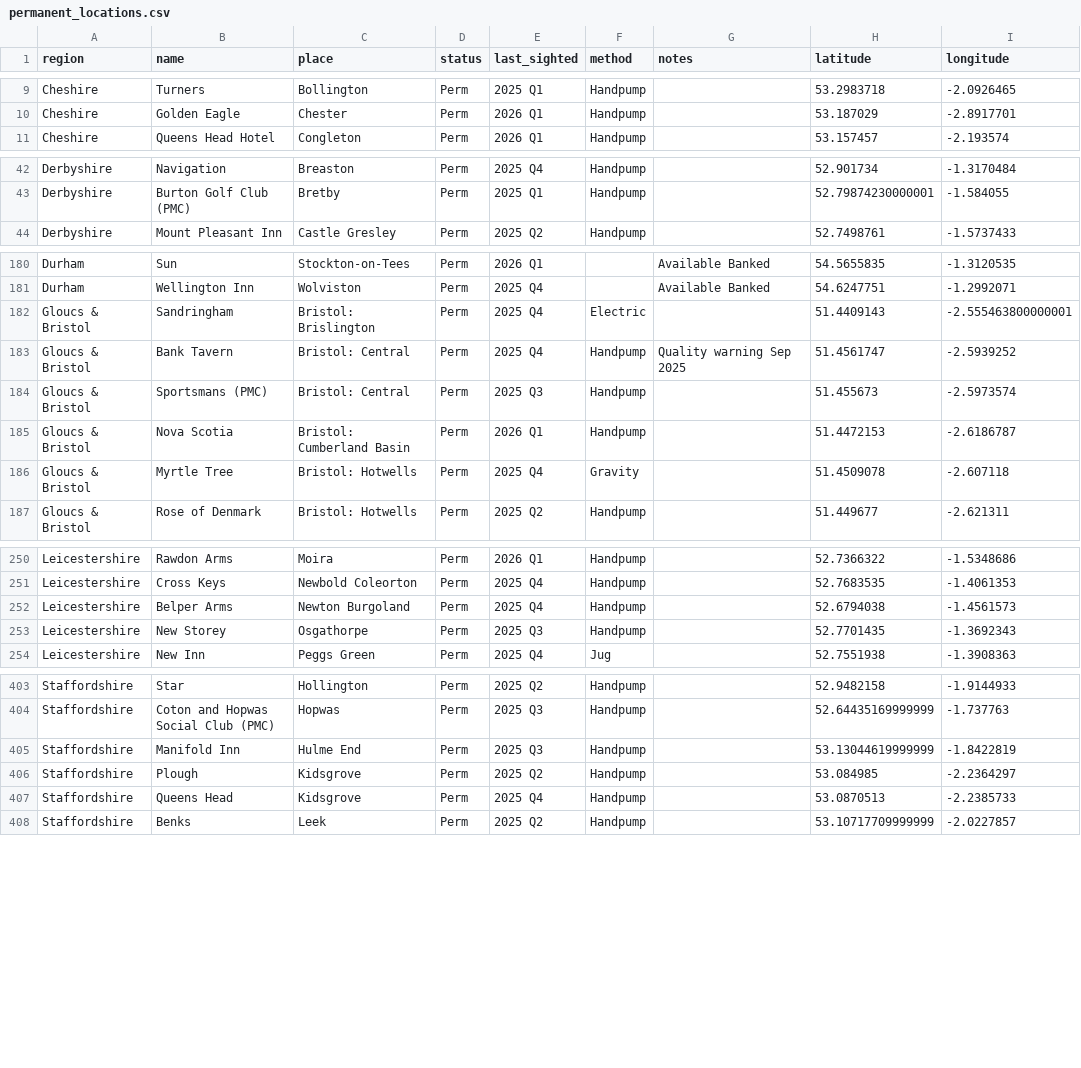
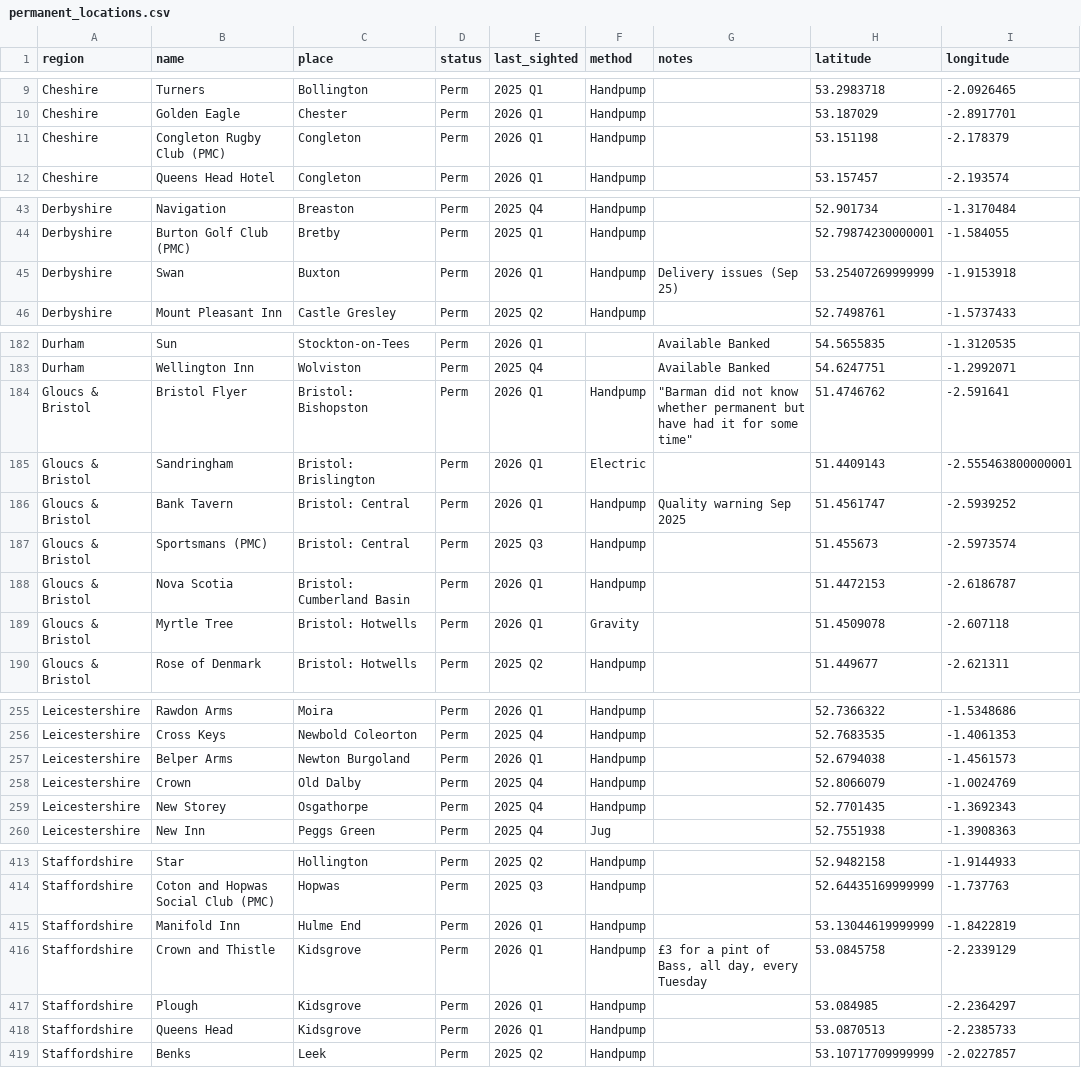
Before and after one commit to fred-cook/Bass-map, a CSV file: pub_locations/permanent_locations.csv, drawn as a sheet; only a part is shown, gaps mark what is left out; the diff covers the shown part only.

```diff
--- a/pub_locations/permanent_locations.csv
+++ b/pub_locations/permanent_locations.csv
@@ -10,2 +10,3 @@ Cheshire,Turners,Bollington,Perm,2025 Q1,Handpump,,53.2983718,-2.0926465
 Cheshire,Golden Eagle,Chester,Perm,2026 Q1,Handpump,,53.187029,-2.8917701
+Cheshire,Congleton Rugby Club (PMC),Congleton,Perm,2026 Q1,Handpump,,53.151198,-2.178379
 Cheshire,Queens Head Hotel,Congleton,Perm,2026 Q1,Handpump,,53.157457,-2.193574
@@ -43,2 +44,3 @@ Derbyshire,Navigation,Breaston,Perm,2025 Q4,Handpump,,52.901734,-1.3170484
 Derbyshire,Burton Golf Club (PMC),Bretby,Perm,2025 Q1,Handpump,,52.79874230000001,-1.584055
+Derbyshire,Swan,Buxton,Perm,2026 Q1,Handpump,Delivery issues (Sep 25),53.25407269999999,-1.9153918
 Derbyshire,Mount Pleasant Inn,Castle Gresley,Perm,2025 Q2,Handpump,,52.7498761,-1.5737433
@@ -181,7 +183,8 @@ Durham,Sun,Stockton-on-Tees,Perm,2026 Q1,,Available Banked,54.5655835,-1.3120535
 Durham,Wellington Inn,Wolviston,Perm,2025 Q4,,Available Banked,54.6247751,-1.2992071
-Gloucs & Bristol,Sandringham,Bristol: Brislington,Perm,2025 Q4,Electric,,51.4409143,-2.555463800000001
-Gloucs & Bristol,Bank Tavern,Bristol: Central,Perm,2025 Q4,Handpump,Quality warning Sep 2025,51.4561747,-2.5939252
+Gloucs & Bristol,Bristol Flyer,Bristol: Bishopston,Perm,2026 Q1,Handpump,"""Barman did not know whether permanent but have had it for some time""",51.4746762,-2.591641
+Gloucs & Bristol,Sandringham,Bristol: Brislington,Perm,2026 Q1,Electric,,51.4409143,-2.555463800000001
+Gloucs & Bristol,Bank Tavern,Bristol: Central,Perm,2026 Q1,Handpump,Quality warning Sep 2025,51.4561747,-2.5939252
 Gloucs & Bristol,Sportsmans (PMC),Bristol: Central,Perm,2025 Q3,Handpump,,51.455673,-2.5973574
 Gloucs & Bristol,Nova Scotia,Bristol: Cumberland Basin,Perm,2026 Q1,Handpump,,51.4472153,-2.6186787
-Gloucs & Bristol,Myrtle Tree,Bristol: Hotwells,Perm,2025 Q4,Gravity,,51.4509078,-2.607118
+Gloucs & Bristol,Myrtle Tree,Bristol: Hotwells,Perm,2026 Q1,Gravity,,51.4509078,-2.607118
 Gloucs & Bristol,Rose of Denmark,Bristol: Hotwells,Perm,2025 Q2,Handpump,,51.449677,-2.621311
@@ -251,4 +256,5 @@ Leicestershire,Rawdon Arms,Moira,Perm,2026 Q1,Handpump,,52.7366322,-1.5348686
 Leicestershire,Cross Keys,Newbold Coleorton,Perm,2025 Q4,Handpump,,52.7683535,-1.4061353
-Leicestershire,Belper Arms,Newton Burgoland,Perm,2025 Q4,Handpump,,52.6794038,-1.4561573
-Leicestershire,New Storey,Osgathorpe,Perm,2025 Q3,Handpump,,52.7701435,-1.3692343
+Leicestershire,Belper Arms,Newton Burgoland,Perm,2026 Q1,Handpump,,52.6794038,-1.4561573
+Leicestershire,Crown,Old Dalby,Perm,2025 Q4,Handpump,,52.8066079,-1.0024769
+Leicestershire,New Storey,Osgathorpe,Perm,2025 Q4,Handpump,,52.7701435,-1.3692343
 Leicestershire,New Inn,Peggs Green,Perm,2025 Q4,Jug,,52.7551938,-1.3908363
@@ -404,5 +414,6 @@ Staffordshire,Star,Hollington,Perm,2025 Q2,Handpump,,52.9482158,-1.9144933
 Staffordshire,Coton and Hopwas Social Club (PMC),Hopwas,Perm,2025 Q3,Handpump,,52.64435169999999,-1.737763
-Staffordshire,Manifold Inn,Hulme End,Perm,2025 Q3,Handpump,,53.13044619999999,-1.8422819
-Staffordshire,Plough,Kidsgrove,Perm,2025 Q2,Handpump,,53.084985,-2.2364297
-Staffordshire,Queens Head,Kidsgrove,Perm,2025 Q4,Handpump,,53.0870513,-2.2385733
+Staffordshire,Manifold Inn,Hulme End,Perm,2026 Q1,Handpump,,53.13044619999999,-1.8422819
+Staffordshire,Crown and Thistle,Kidsgrove,Perm,2026 Q1,Handpump,"£3 for a pint of Bass, all day, every Tuesday",53.0845758,-2.2339129
+Staffordshire,Plough,Kidsgrove,Perm,2026 Q1,Handpump,,53.084985,-2.2364297
+Staffordshire,Queens Head,Kidsgrove,Perm,2026 Q1,Handpump,,53.0870513,-2.2385733
 Staffordshire,Benks,Leek,Perm,2025 Q2,Handpump,,53.10717709999999,-2.0227857
```
Also changed, not shown: 10 added rows, 2 removed rows and 47 edited cells elsewhere in this file, pub_locations/guest_locations.csv.
